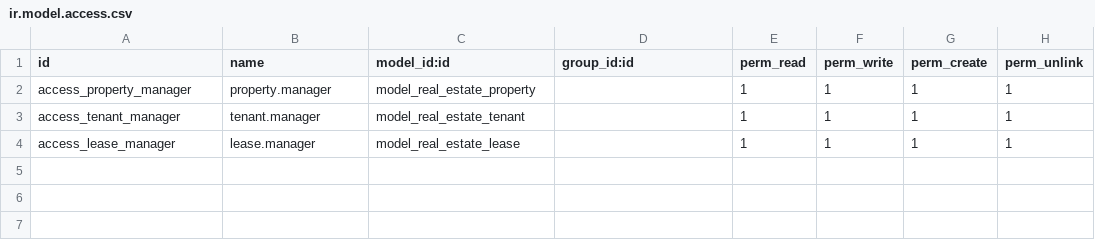
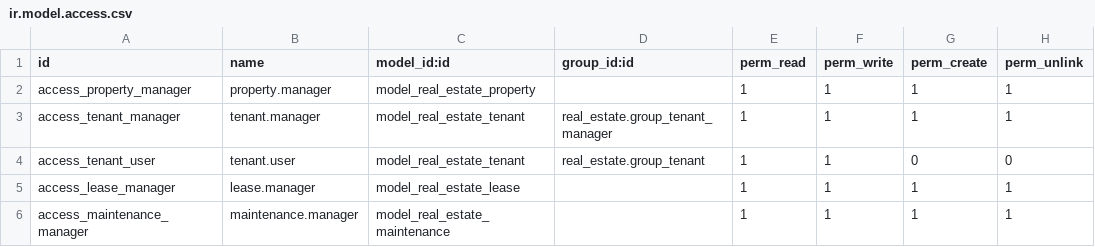
Before and after one commit to mohamedaboudali/Real-Estate-management-odoo, a CSV file: real_estate/security/ir.model.access.csv, drawn as a sheet.

Commit message:
security (model, ir, record)

```diff
--- a/real_estate/security/ir.model.access.csv
+++ b/real_estate/security/ir.model.access.csv
@@ -2,3 +2,5 @@ id,name,model_id:id,group_id:id,perm_read,perm_write,perm_create,perm_unlink
 access_property_manager,property.manager,model_real_estate_property,,1,1,1,1
-access_tenant_manager,tenant.manager,model_real_estate_tenant,,1,1,1,1
+access_tenant_manager,tenant.manager,model_real_estate_tenant,real_estate.group_tenant_manager,1,1,1,1
+access_tenant_user,tenant.user,model_real_estate_tenant,real_estate.group_tenant,1,1,0,0
 access_lease_manager,lease.manager,model_real_estate_lease,,1,1,1,1
+access_maintenance_manager,maintenance.manager,model_real_estate_maintenance,,1,1,1,1
```
Also changed, not shown: 15 other files.
